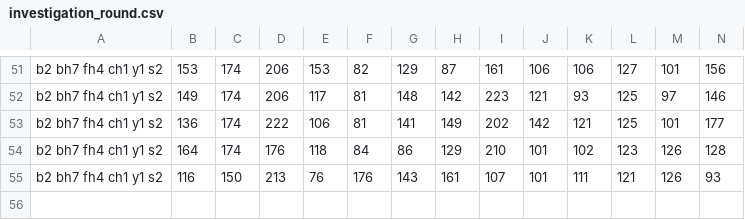
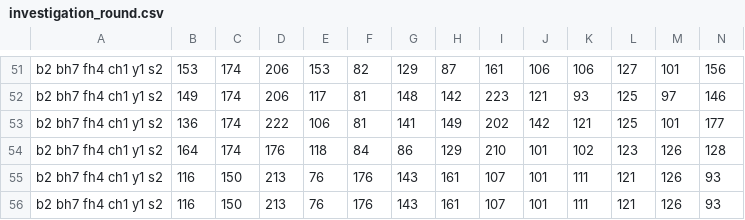
Before and after one commit to kezlya/opit2, a CSV file: output/investigation_round.csv, drawn as a sheet; only a part is shown, gaps mark what is left out; rows hold the shown columns only; the diff names each change by its address in the sheet, - before the commit and + after, or states it on an @@ line.

```diff
--- a/output/investigation_round.csv
+++ b/output/investigation_round.csv
+row 56: b2 bh7 fh4 ch1 y1 s2 | 116 | 150 | 213 | 76 | 176 | 143 | 161 | 107 | 101 | 111 | 121 | 126 | 93
```
Also changed, not shown: output/investigation_score.csv, 2 other files.
